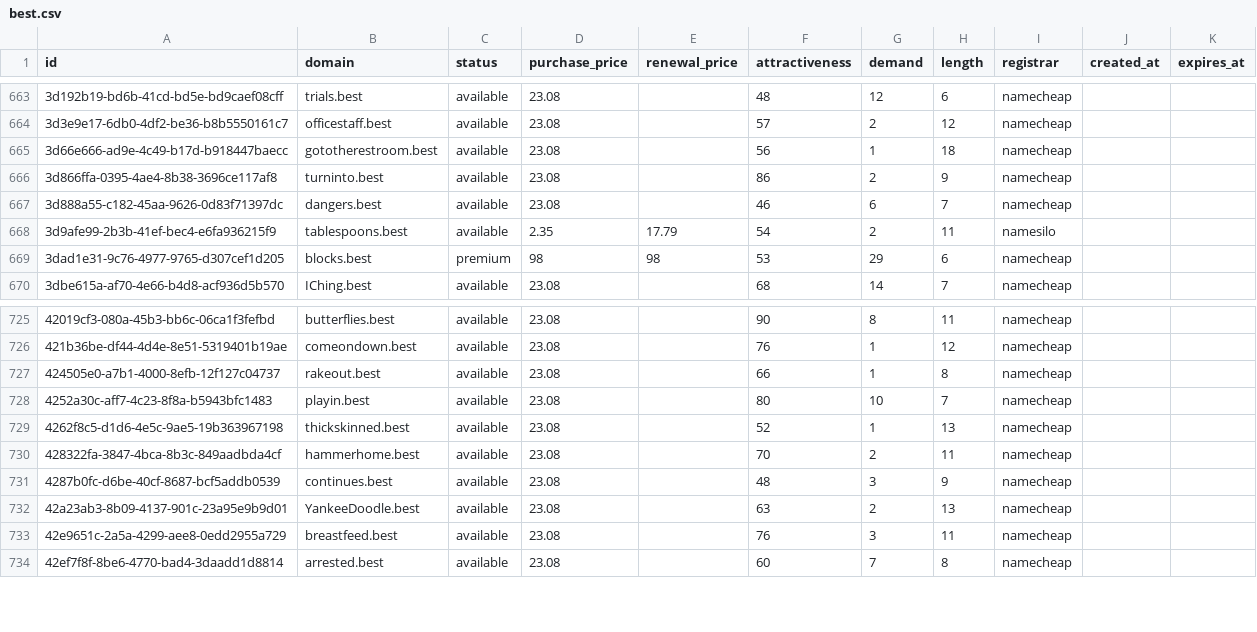
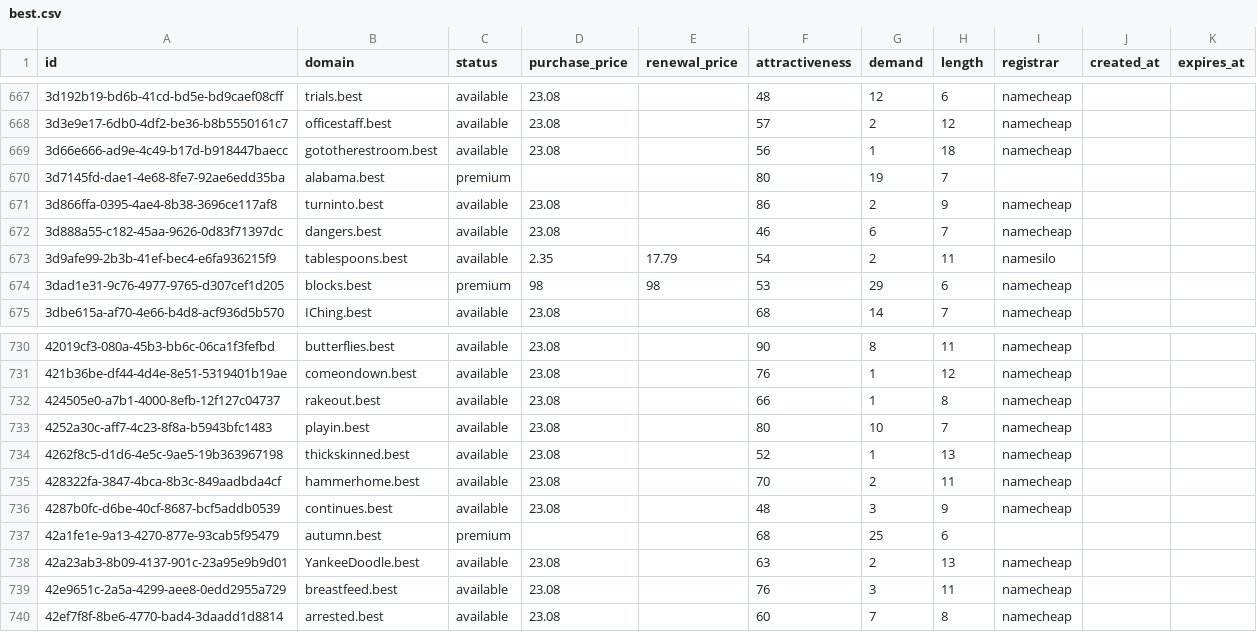
Before and after one commit to UniqueDomains/best-oneword-domains, a CSV file: best.csv, drawn as a sheet; only a part is shown, gaps mark what is left out; the diff covers the shown part only; the diff names each change by its address in the sheet, - before the commit and + after, or states it on an @@ line.

```diff
--- a/best.csv
+++ b/best.csv
+row 670: 3d7145fd-dae1-4e68-8fe7-92ae6edd35ba | alabama.best | premium |  |  | 80 | 19 | 7
+row 737: 42a1fe1e-9a13-4270-877e-93cab5f95479 | autumn.best | premium |  |  | 68 | 25 | 6
```
Also changed, not shown: 4 added rows and 6 removed rows elsewhere in this file, 4 other files.
